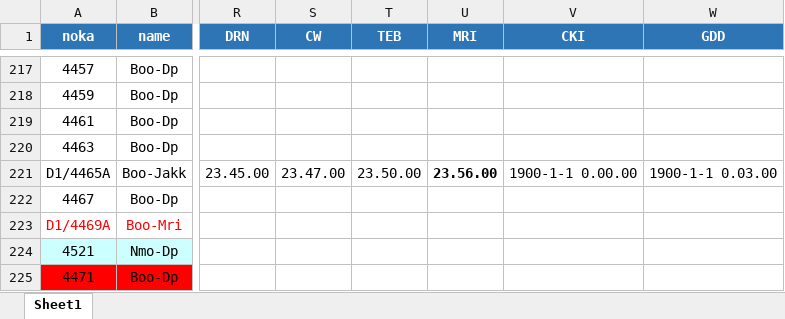
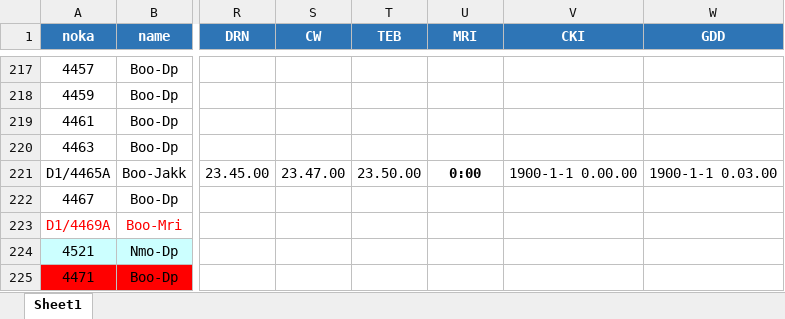
Before and after one commit to idle-node/deafable-nestjs-api, an Excel workbook: prisma/fkrlTgl13Juli2022.xlsx, sheet Sheet1, drawn as a sheet; only a part is shown, gaps mark what is left out; values as stored, in another font and other column widths than the file's, no borders; conditional formats not drawn; the diff names each change by its address in the sheet, - before the commit and + after, or states it on an @@ line.

```diff
--- a/prisma/fkrlTgl13Juli2022.xlsx (sheet Sheet1)
+++ b/prisma/fkrlTgl13Juli2022.xlsx (sheet Sheet1)
-U221 (MRI): 23.56.00
+U221 (MRI): 0:00
```
Also changed, not shown: 4 other files.
